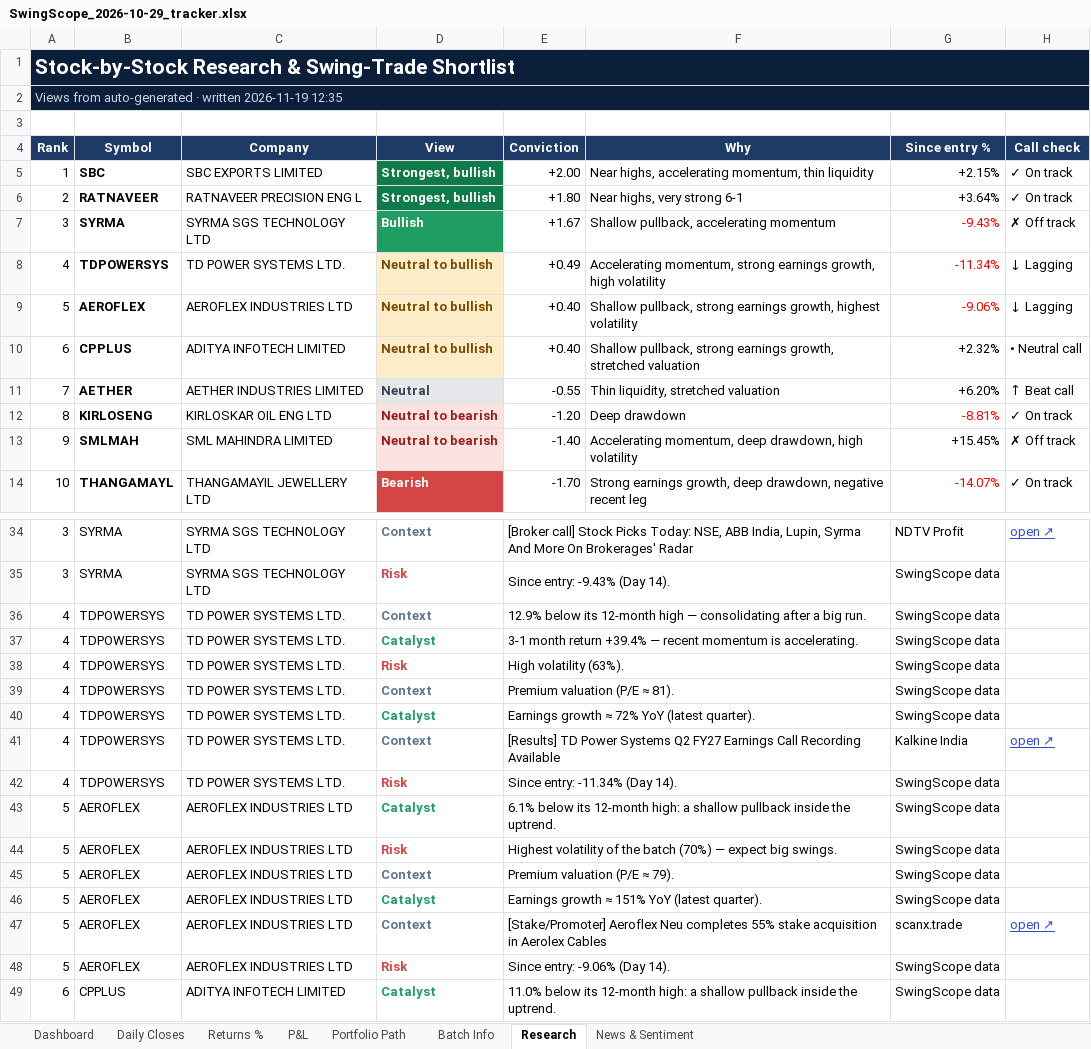
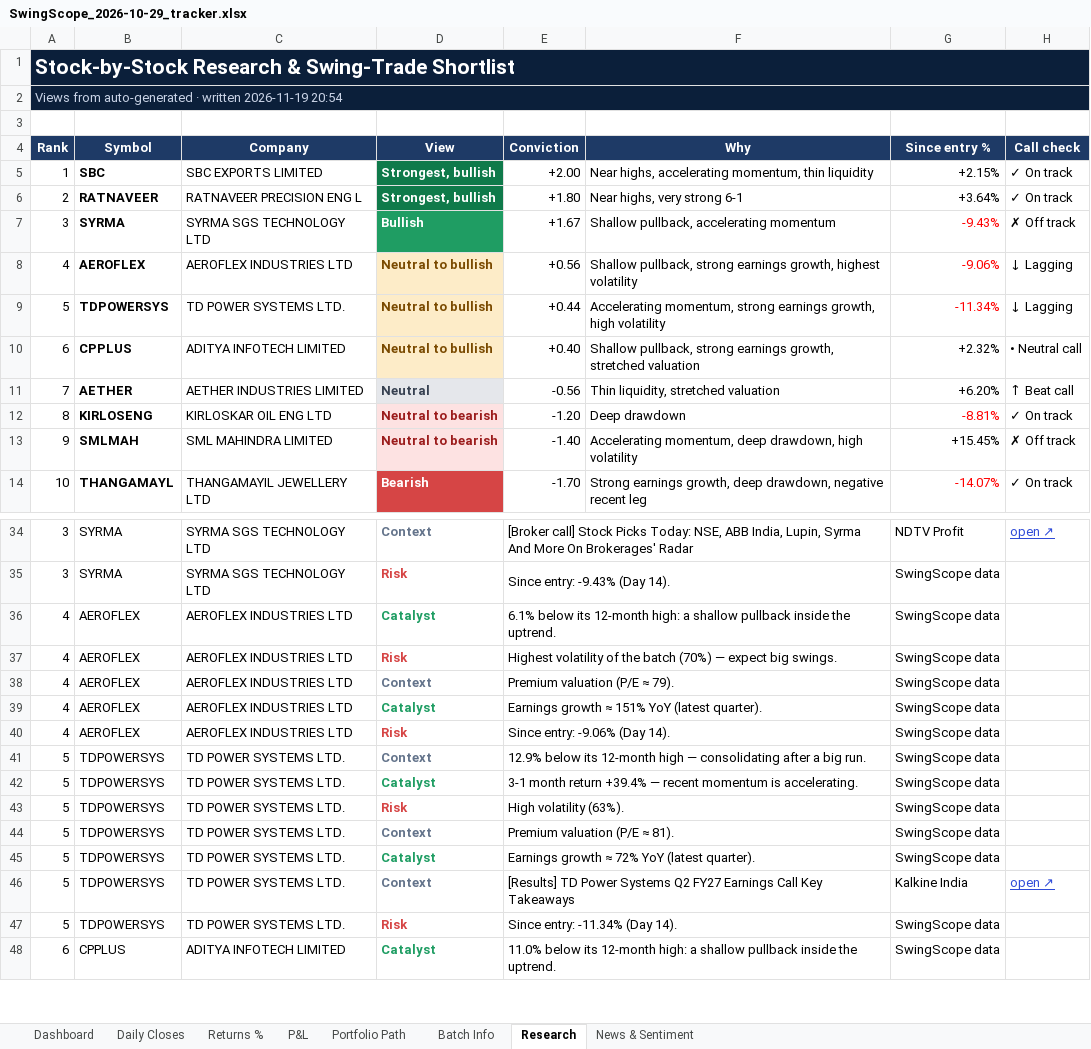
Before and after one commit to compukidsdgp-creator/Swing-Card, an Excel workbook: data/batches/2026-10-29/SwingScope_2026-10-29_tracker.xlsx, sheet Research, drawn as a sheet; only a part is shown, gaps mark what is left out; values as stored, in another font and other column widths than the file's, no borders; conditional formats not drawn; removed rows and columns are numbered as before the commit, all else as after; the diff covers the shown part only; the diff names each change by its address in the sheet, - before the commit and + after, or states it on an @@ line.

```diff
--- a/data/batches/2026-10-29/SwingScope_2026-10-29_tracker.xlsx (sheet Research)
+++ b/data/batches/2026-10-29/SwingScope_2026-10-29_tracker.xlsx (sheet Research)
-A2 (Rank): …written 2026-11-19 12:35
+A2 (Rank): …written 2026-11-19 20:54
-B8 (Symbol): TDPOWERSYS
+B8 (Symbol): AEROFLEX
-C8 (Company): TD POWER SYSTEMS LTD.
+C8 (Company): AEROFLEX INDUSTRIES LTD
-E8 (Conviction): +0.49
+E8 (Conviction): +0.56
-F8 (Why): Accelerating momentum, strong earnings growth, high volatility
+F8 (Why): Shallow pullback, strong earnings growth, highest volatility
-G8 (Since entry %): -11.34%
+G8 (Since entry %): -9.06%
-B9 (Symbol): AEROFLEX
+B9 (Symbol): TDPOWERSYS
-C9 (Company): AEROFLEX INDUSTRIES LTD
+C9 (Company): TD POWER SYSTEMS LTD.
-E9 (Conviction): +0.40
+E9 (Conviction): +0.44
-F9 (Why): Shallow pullback, strong earnings growth, highest volatility
+F9 (Why): Accelerating momentum, strong earnings growth, high volatility
-G9 (Since entry %): -9.06%
+G9 (Since entry %): -11.34%
-E11 (Conviction): -0.55
+E11 (Conviction): -0.56
-row 36: 4 | TDPOWERSYS | TD POWER SYSTEMS LTD. | Context | 12.9% below its 12-month high — consolidating after a big run. |  | SwingScope data
-B36:B39 (Symbol): TDPOWERSYS
+B36:B39 (Symbol): AEROFLEX
-C36:C39 (Company): TD POWER SYSTEMS LTD.
+C36:C39 (Company): AEROFLEX INDUSTRIES LTD
-E36 (Conviction): 3-1 month return +39.4% — recent momentum is accelerating.
+E36 (Conviction): 6.1% below its 12-month high: a shallow pullback inside the uptrend.
-E37 (Conviction): High volatility (63%).
+E37 (Conviction): Highest volatility of the batch (70%) — expect big swings.
-E38 (Conviction): Premium valuation (P/E ≈ 81).
+E38 (Conviction): Premium valuation (P/E ≈ 79).
-E39 (Conviction): Earnings growth ≈ 72% YoY (latest quarter).
+E39 (Conviction): Earnings growth ≈ 151% YoY (latest quarter).
-row 41: 4 | TDPOWERSYS | TD POWER SYSTEMS LTD. | Context | [Results] TD Power Systems Q2 FY27 Earnings Call Recording Available |  | Kalkine India | open ↗
-B40 (Symbol): TDPOWERSYS
+B40 (Symbol): AEROFLEX
-C40 (Company): TD POWER SYSTEMS LTD.
+C40 (Company): AEROFLEX INDUSTRIES LTD
-E40 (Conviction): Since entry: -11.34% (Day 14).
+E40 (Conviction): Since entry: -9.06% (Day 14).
+row 41: 5 | TDPOWERSYS | TD POWER SYSTEMS LTD. | Context | 12.9% below its 12-month high — consolidating after a big run. |  | SwingScope data
-B42:B47 (Symbol): AEROFLEX
+B42:B47 (Symbol): TDPOWERSYS
-C42:C47 (Company): AEROFLEX INDUSTRIES LTD
+C42:C47 (Company): TD POWER SYSTEMS LTD.
-E42 (Conviction): 6.1% below its 12-month high: a shallow pullback inside the uptrend.
+E42 (Conviction): 3-1 month return +39.4% — recent momentum is accelerating.
-E43 (Conviction): Highest volatility of the batch (70%) — expect big swings.
+E43 (Conviction): High volatility (63%).
-E44 (Conviction): Premium valuation (P/E ≈ 79).
+E44 (Conviction): Premium valuation (P/E ≈ 81).
-E45 (Conviction): Earnings growth ≈ 151% YoY (latest quarter).
+E45 (Conviction): Earnings growth ≈ 72% YoY (latest quarter).
-E46 (Conviction): [Stake/Promoter] Aeroflex Neu completes 55% stake acquisition in Aerolex Cables
+E46 (Conviction): [Results] TD Power Systems Q2 FY27 Earnings Call Key Takeaways
-G46 (Since entry %): scanx.trade
+G46 (Since entry %): Kalkine India
-E47 (Conviction): Since entry: -9.06% (Day 14).
+E47 (Conviction): Since entry: -11.34% (Day 14).
```
Also changed, not shown: 1 removed row elsewhere in this sheet, sheet News & Sentiment, sheet Dashboard, sheet Daily Closes, 3 other files.
